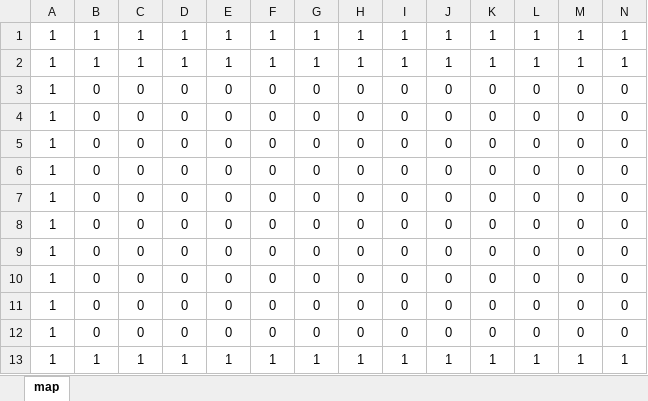
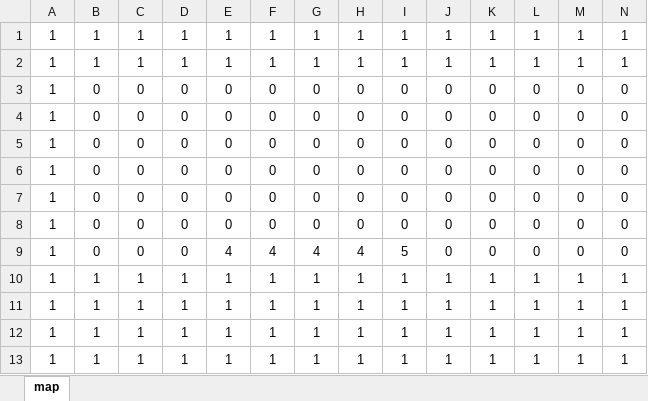
Before and after one commit to yamyi3/UnderEscape, an Excel workbook: UnderEscape/game/data/map_editor.xlsm, sheet map, drawn as a sheet; only a part is shown; values as stored, in another font and other column widths than the file's, no borders; charts and pictures and conditional formats not drawn; removed rows and columns are numbered as before the commit, all else as after; rows hold the shown columns only; the diff names each change by its address in the sheet, - before the commit and + after, or states it on an @@ line.

```diff
--- a/UnderEscape/game/data/map_editor.xlsm (sheet map)
+++ b/UnderEscape/game/data/map_editor.xlsm (sheet map)
-E9: 0
+E9: 4
-F9: 0
+F9: 4
-G9: 0
+G9: 4
-H9: 0
+H9: 4
-I9: 0
+I9: 5
-row 10: 1 | 0 | 0 | 0 | 0 | 0 | 0 | 0 | 0 | 0 | 0 | 0 | 0 | 0
-row 11: 1 | 0 | 0 | 0 | 0 | 0 | 0 | 0 | 0 | 0 | 0 | 0 | 0 | 0
-row 12: 1 | 0 | 0 | 0 | 0 | 0 | 0 | 0 | 0 | 0 | 0 | 0 | 0 | 0
+row 10: 1 | 1 | 1 | 1 | 1 | 1 | 1 | 1 | 1 | 1 | 1 | 1 | 1 | 1
+row 11: 1 | 1 | 1 | 1 | 1 | 1 | 1 | 1 | 1 | 1 | 1 | 1 | 1 | 1
+row 12: 1 | 1 | 1 | 1 | 1 | 1 | 1 | 1 | 1 | 1 | 1 | 1 | 1 | 1
```
Also changed, not shown: 1 other file.
